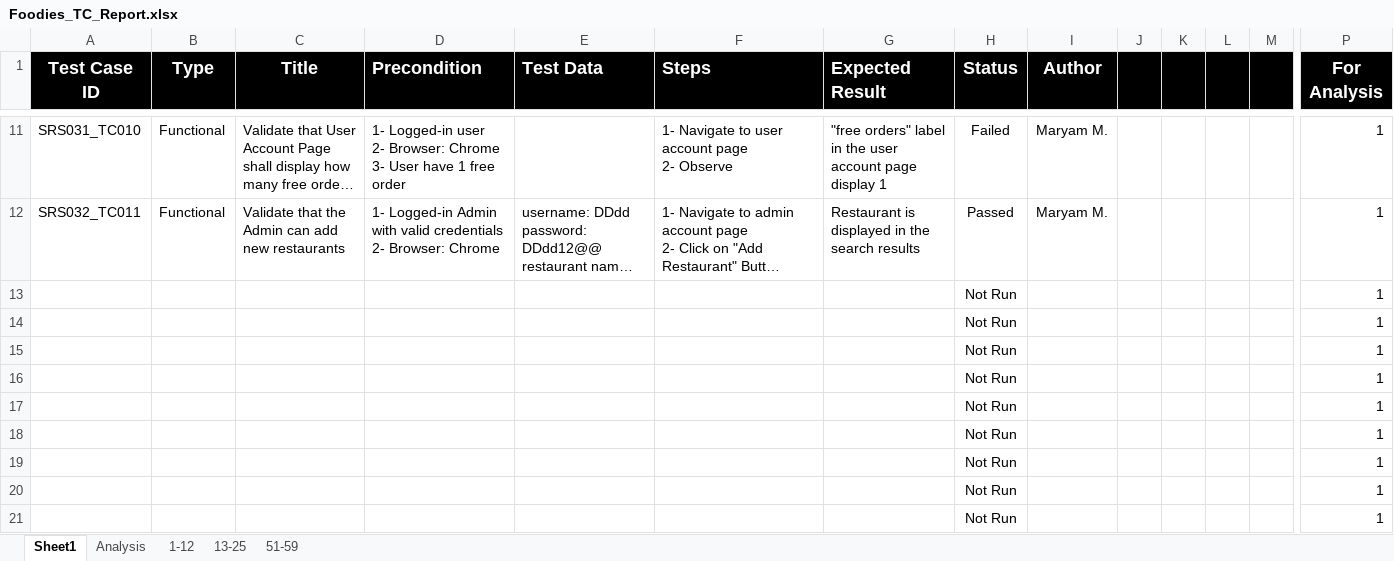
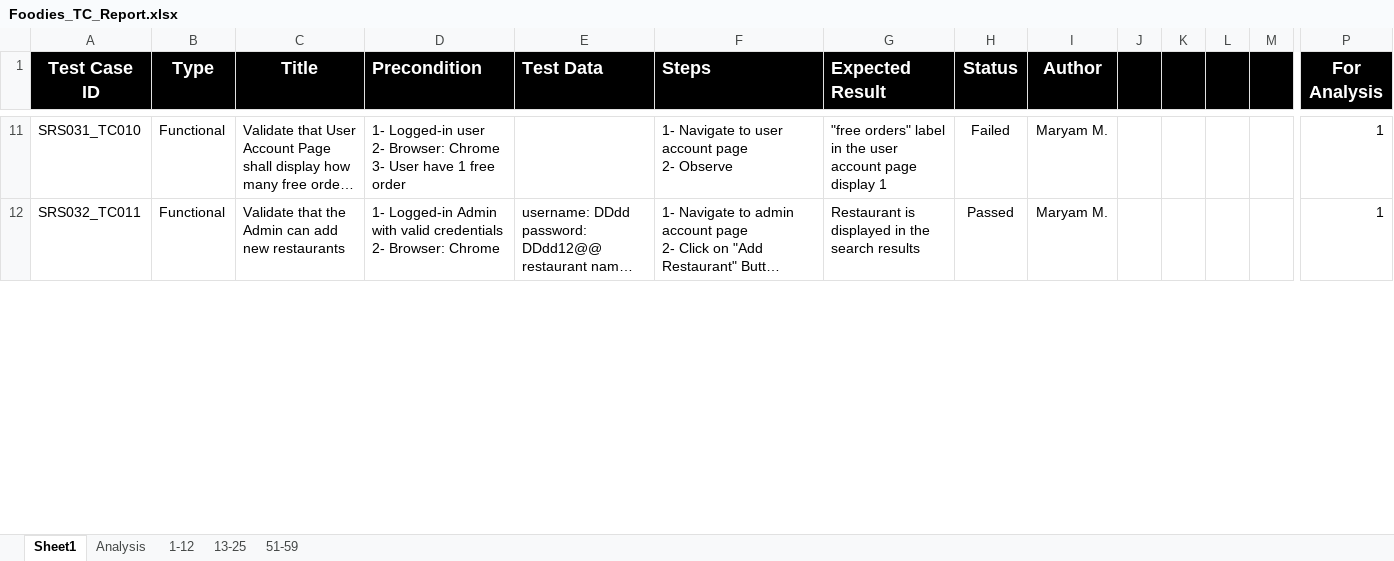
Before and after one commit to AyaHamdyAhmed/Foodies, an Excel workbook: Testing/Foodies_TC_Report.xlsx, sheet Sheet1, drawn as a sheet; only a part is shown, gaps mark what is left out; long unchanged cells end in …; values as stored, in another font and other column widths than the file's, no borders; removed rows and columns are numbered as before the commit, all else as after; rows hold the shown columns only; the diff covers the shown part only; the diff names each change by its address in the sheet, - before the commit and + after, or states it on an @@ line.

Commit message:
Update Foodies_TC_Report.xlsx
Added test cases in "sheet1" from TC012 to TC020

```diff
--- a/Testing/Foodies_TC_Report.xlsx (sheet Sheet1)
+++ b/Testing/Foodies_TC_Report.xlsx (sheet Sheet1)
-row 13:  |  |  |  |  |  |  | Not Run |  |  |  |  |  | 1
-row 14:  |  |  |  |  |  |  | Not Run |  |  |  |  |  | 1
-row 15:  |  |  |  |  |  |  | Not Run |  |  |  |  |  | 1
-row 16:  |  |  |  |  |  |  | Not Run |  |  |  |  |  | 1
-row 17:  |  |  |  |  |  |  | Not Run |  |  |  |  |  | 1
-row 18:  |  |  |  |  |  |  | Not Run |  |  |  |  |  | 1
-row 19:  |  |  |  |  |  |  | Not Run |  |  |  |  |  | 1
-row 20:  |  |  |  |  |  |  | Not Run |  |  |  |  |  | 1
-row 21:  |  |  |  |  |  |  | Not Run |  |  |  |  |  | 1
```
Also changed, not shown: 9 added rows elsewhere in this sheet, sheet Analysis, charts or pictures.
